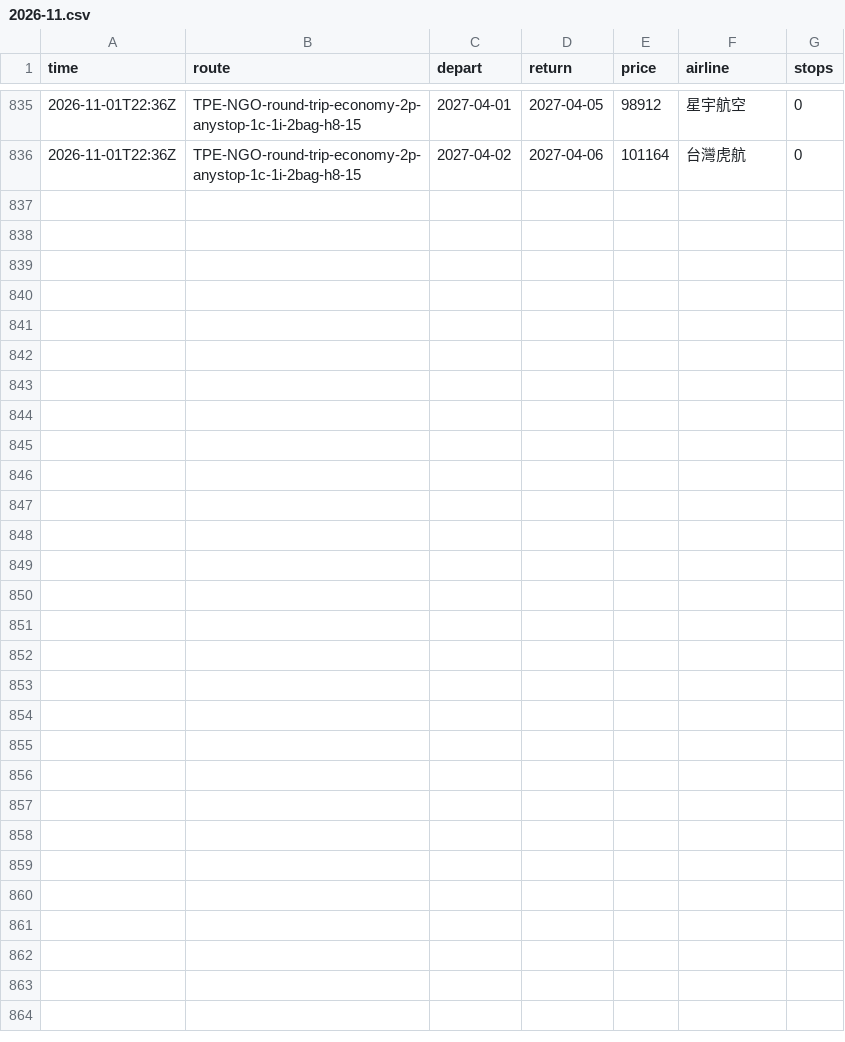
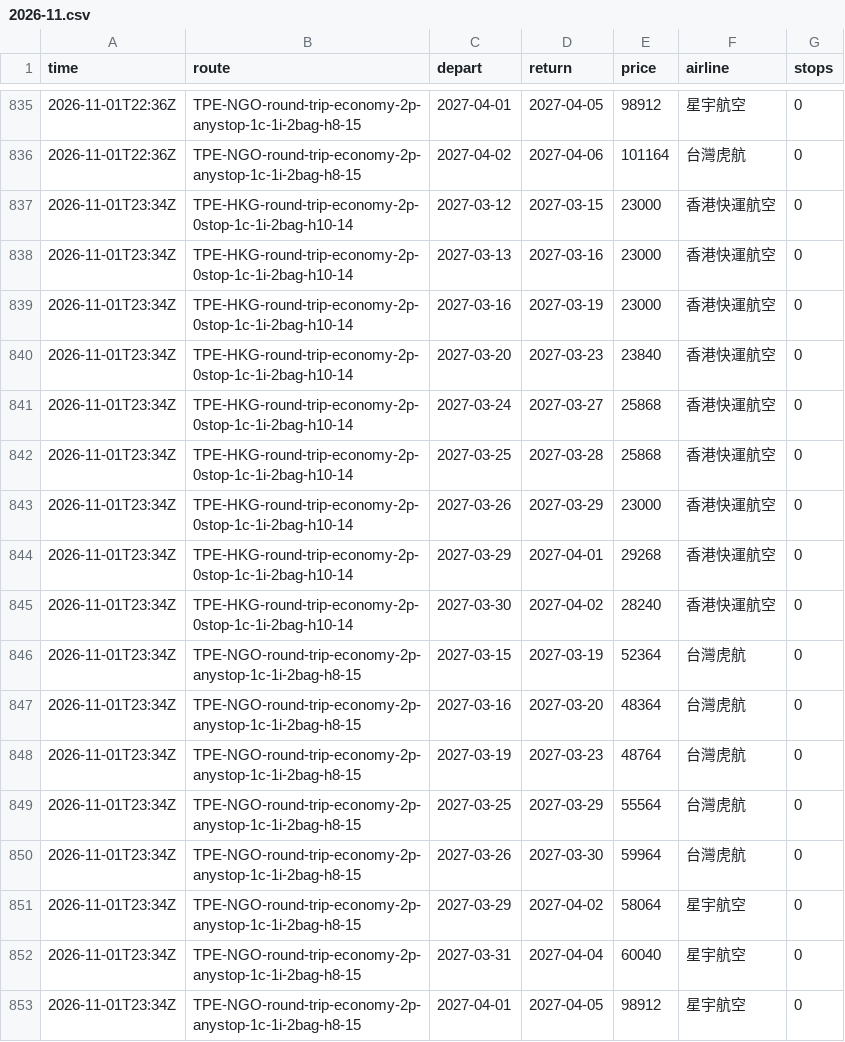
Before and after one commit to k5585696-hue/flight-scanner, a CSV file: data/history/2026-11.csv, drawn as a sheet; only a part is shown, gaps mark what is left out; the diff names each change by its address in the sheet, - before the commit and + after, or states it on an @@ line.

```diff
--- a/data/history/2026-11.csv
+++ b/data/history/2026-11.csv
+row 837: 2026-11-01T23:34Z | TPE-HKG-round-trip-economy-2p-0stop-1c-1i-2bag-h10-14 | 2027-03-12 | 2027-03-15 | 23000 | 香港快運航空 | 0
+row 838: 2026-11-01T23:34Z | TPE-HKG-round-trip-economy-2p-0stop-1c-1i-2bag-h10-14 | 2027-03-13 | 2027-03-16 | 23000 | 香港快運航空 | 0
+row 839: 2026-11-01T23:34Z | TPE-HKG-round-trip-economy-2p-0stop-1c-1i-2bag-h10-14 | 2027-03-16 | 2027-03-19 | 23000 | 香港快運航空 | 0
+row 840: 2026-11-01T23:34Z | TPE-HKG-round-trip-economy-2p-0stop-1c-1i-2bag-h10-14 | 2027-03-20 | 2027-03-23 | 23840 | 香港快運航空 | 0
+row 841: 2026-11-01T23:34Z | TPE-HKG-round-trip-economy-2p-0stop-1c-1i-2bag-h10-14 | 2027-03-24 | 2027-03-27 | 25868 | 香港快運航空 | 0
+row 842: 2026-11-01T23:34Z | TPE-HKG-round-trip-economy-2p-0stop-1c-1i-2bag-h10-14 | 2027-03-25 | 2027-03-28 | 25868 | 香港快運航空 | 0
+row 843: 2026-11-01T23:34Z | TPE-HKG-round-trip-economy-2p-0stop-1c-1i-2bag-h10-14 | 2027-03-26 | 2027-03-29 | 23000 | 香港快運航空 | 0
+row 844: 2026-11-01T23:34Z | TPE-HKG-round-trip-economy-2p-0stop-1c-1i-2bag-h10-14 | 2027-03-29 | 2027-04-01 | 29268 | 香港快運航空 | 0
+row 845: 2026-11-01T23:34Z | TPE-HKG-round-trip-economy-2p-0stop-1c-1i-2bag-h10-14 | 2027-03-30 | 2027-04-02 | 28240 | 香港快運航空 | 0
+row 846: 2026-11-01T23:34Z | TPE-NGO-round-trip-economy-2p-anystop-1c-1i-2bag-h8-15 | 2027-03-15 | 2027-03-19 | 52364 | 台灣虎航 | 0
+row 847: 2026-11-01T23:34Z | TPE-NGO-round-trip-economy-2p-anystop-1c-1i-2bag-h8-15 | 2027-03-16 | 2027-03-20 | 48364 | 台灣虎航 | 0
+row 848: 2026-11-01T23:34Z | TPE-NGO-round-trip-economy-2p-anystop-1c-1i-2bag-h8-15 | 2027-03-19 | 2027-03-23 | 48764 | 台灣虎航 | 0
+row 849: 2026-11-01T23:34Z | TPE-NGO-round-trip-economy-2p-anystop-1c-1i-2bag-h8-15 | 2027-03-25 | 2027-03-29 | 55564 | 台灣虎航 | 0
+row 850: 2026-11-01T23:34Z | TPE-NGO-round-trip-economy-2p-anystop-1c-1i-2bag-h8-15 | 2027-03-26 | 2027-03-30 | 59964 | 台灣虎航 | 0
+row 851: 2026-11-01T23:34Z | TPE-NGO-round-trip-economy-2p-anystop-1c-1i-2bag-h8-15 | 2027-03-29 | 2027-04-02 | 58064 | 星宇航空 | 0
+row 852: 2026-11-01T23:34Z | TPE-NGO-round-trip-economy-2p-anystop-1c-1i-2bag-h8-15 | 2027-03-31 | 2027-04-04 | 60040 | 星宇航空 | 0
+row 853: 2026-11-01T23:34Z | TPE-NGO-round-trip-economy-2p-anystop-1c-1i-2bag-h8-15 | 2027-04-01 | 2027-04-05 | 98912 | 星宇航空 | 0
```
Also changed, not shown: 1 other file.
